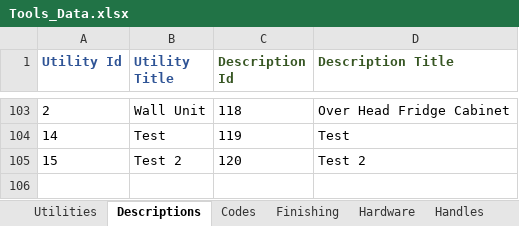
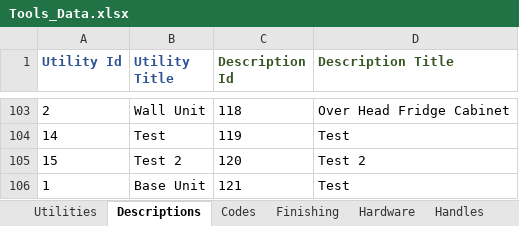
Before and after one commit to mzeeshan2005/Cabnet-Costing, an Excel workbook: Tools_Data.xlsx, sheet Descriptions, drawn as a sheet; only a part is shown, gaps mark what is left out; values as stored, in another font and other column widths than the file's, no borders; the diff names each change by its address in the sheet, - before the commit and + after, or states it on an @@ line.

```diff
--- a/Tools_Data.xlsx (sheet Descriptions)
+++ b/Tools_Data.xlsx (sheet Descriptions)
+row 106: 1 | Base Unit | 121 | Test
```
Also changed, not shown: sheet Finishing, sheet Hardware, sheet Adjustable Shelves, sheet Handles, sheet Codes, 12 other files.
